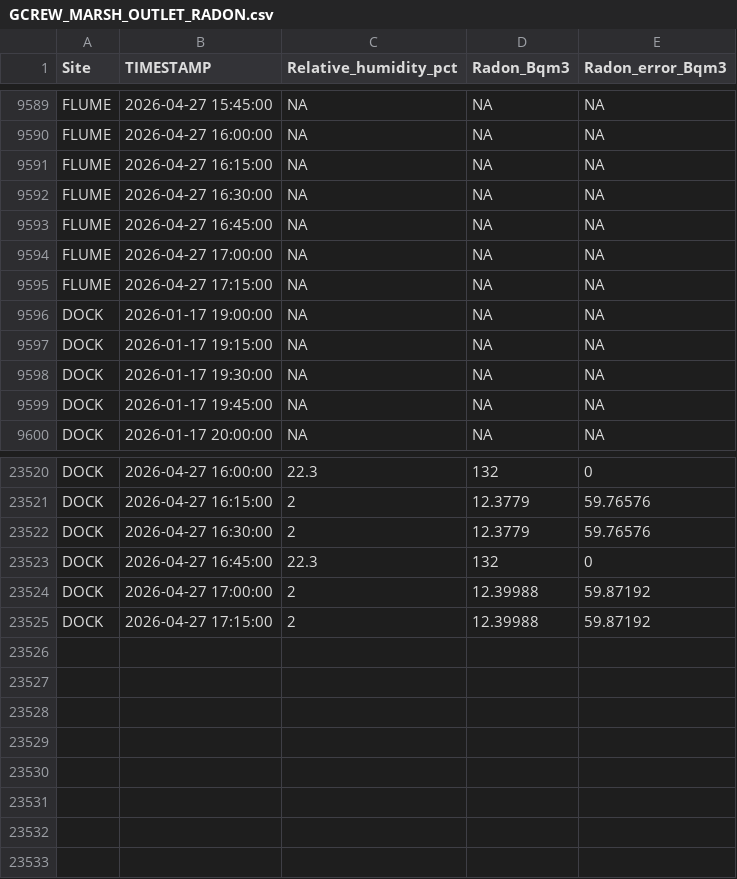
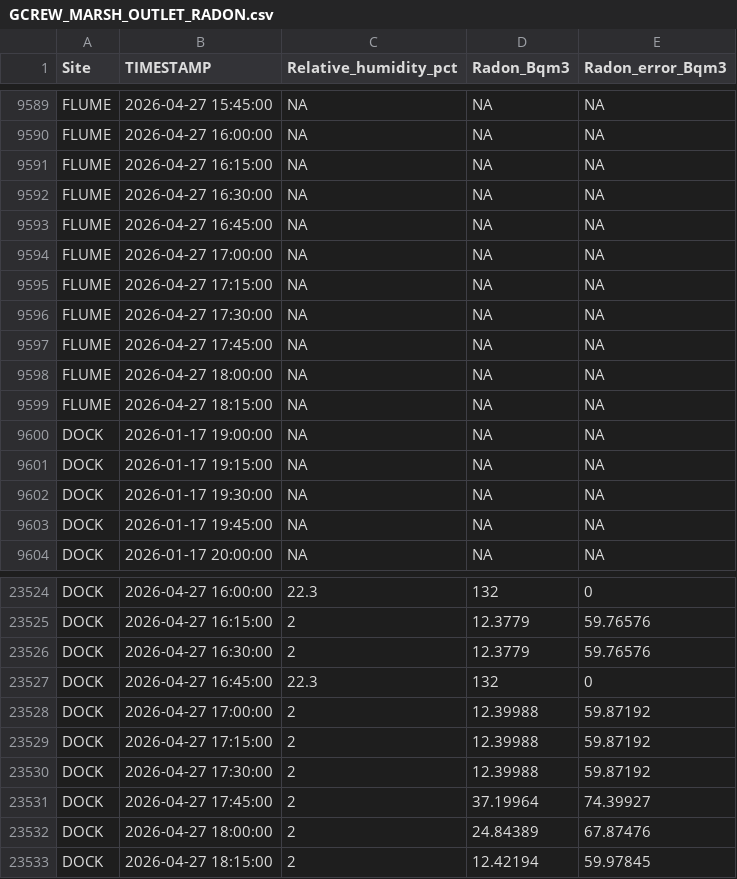
Before and after one commit to wilsonsj100/serc-lateral-flux, a CSV file: Processed_data/GCREW_MARSH_OUTLET_RADON.csv, drawn as a sheet; only a part is shown, gaps mark what is left out.

```diff
--- a/Processed_data/GCREW_MARSH_OUTLET_RADON.csv
+++ b/Processed_data/GCREW_MARSH_OUTLET_RADON.csv
@@ -9595,2 +9595,6 @@
 "FLUME",2026-04-27 17:15:00,NA,NA,NA
+"FLUME",2026-04-27 17:30:00,NA,NA,NA
+"FLUME",2026-04-27 17:45:00,NA,NA,NA
+"FLUME",2026-04-27 18:00:00,NA,NA,NA
+"FLUME",2026-04-27 18:15:00,NA,NA,NA
 "DOCK",2026-01-17 19:00:00,NA,NA,NA
@@ -23525 +23529,5 @@
 "DOCK",2026-04-27 17:15:00,2,12.39988,59.87192
+"DOCK",2026-04-27 17:30:00,2,12.39988,59.87192
+"DOCK",2026-04-27 17:45:00,2,37.19964,74.39927
+"DOCK",2026-04-27 18:00:00,2,24.84389,67.87476
+"DOCK",2026-04-27 18:15:00,2,12.42194,59.97845
```
Also changed, not shown: 12 other files.
